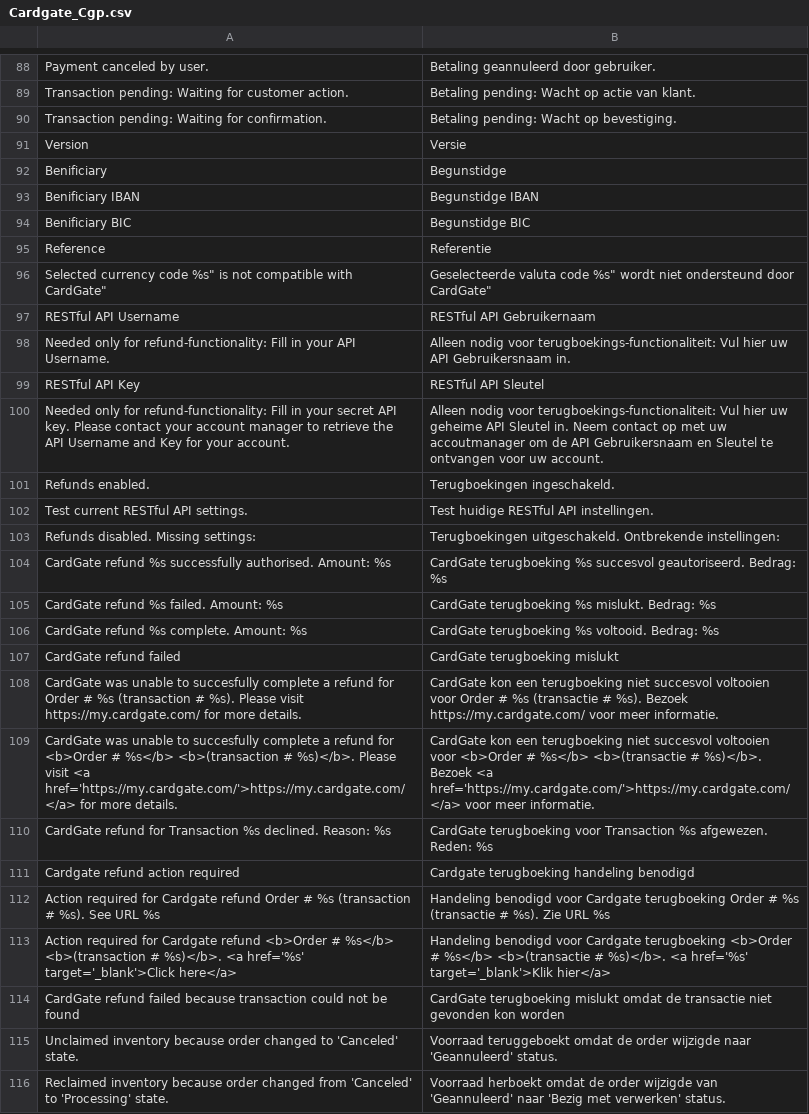
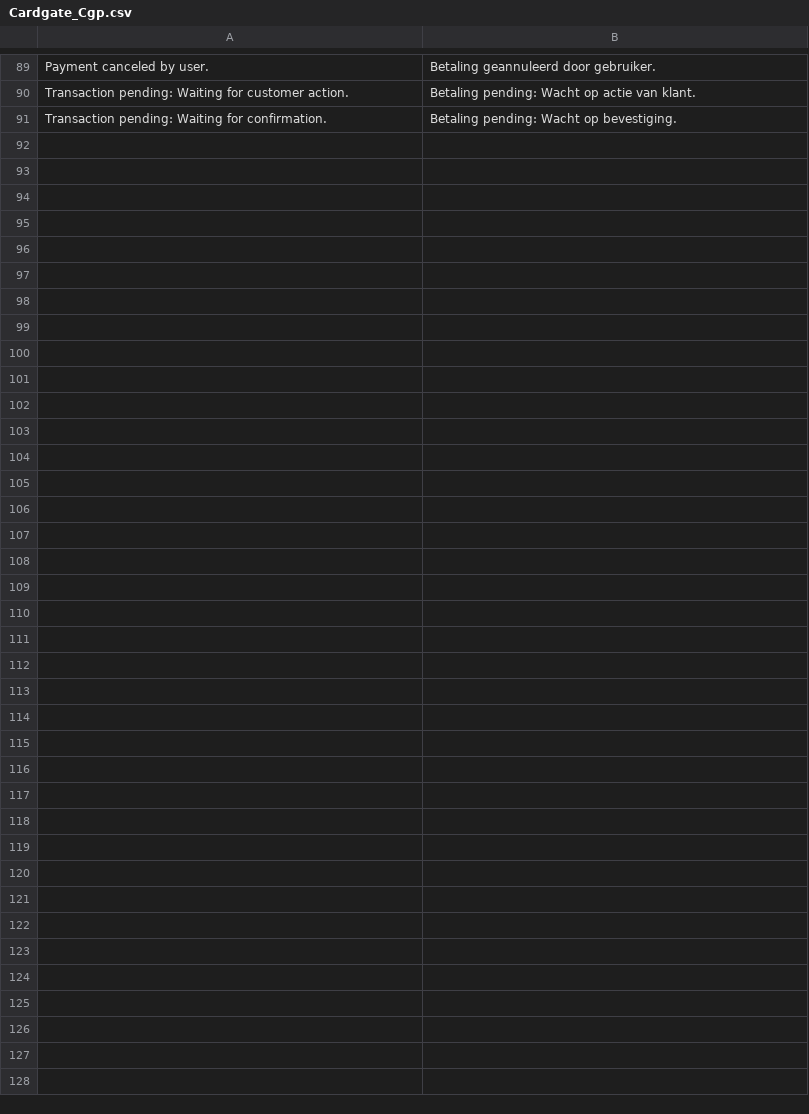
Before and after one commit to OpenMageModuleFostering/cardgate_cgp, a CSV file: app/locale/nl_NL/Cardgate_Cgp.csv, drawn as a sheet; only a part is shown, gaps mark what is left out; the diff covers the shown part only.

Commit message:
import connect version 1.1.2

```diff
--- a/app/locale/nl_NL/Cardgate_Cgp.csv
+++ b/app/locale/nl_NL/Cardgate_Cgp.csv
@@ -90,27 +91 @@
 "Transaction pending: Waiting for confirmation.","Betaling pending: Wacht op bevestiging."
-"Version","Versie"
-"Benificiary","Begunstidge"
-"Benificiary IBAN","Begunstidge IBAN"
-"Benificiary BIC","Begunstidge BIC"
-"Reference","Referentie"
-"Selected currency code "%s" is not compatible with CardGate","Geselecteerde valuta code "%s" wordt niet ondersteund door CardGate"
-"RESTful API Username","RESTful API Gebruikernaam"
-"Needed only for refund-functionality: Fill in your API Username.","Alleen nodig voor terugboekings-functionaliteit: Vul hier uw API Gebruikersnaam in."
-"RESTful API Key","RESTful API Sleutel"
-"Needed only for refund-functionality: Fill in your secret API key. Please contact your account manager to retrieve the API Username and Key for your account.","Alleen nodig voor terugboekings-functionaliteit: Vul hier uw geheime API Sleutel in. Neem contact op met uw accoutmanager om de API Gebruikersnaam en Sleutel te ontvangen voor uw account."
-"Refunds enabled.","Terugboekingen ingeschakeld."
-"Test current RESTful API settings.","Test huidige RESTful API instellingen."
-"Refunds disabled. Missing settings:","Terugboekingen uitgeschakeld. Ontbrekende instellingen:"
-"CardGate refund %s successfully authorised. Amount: %s","CardGate terugboeking %s succesvol geautoriseerd. Bedrag: %s"
-"CardGate refund %s failed. Amount: %s","CardGate terugboeking %s mislukt. Bedrag: %s"
-"CardGate refund %s complete. Amount: %s","CardGate terugboeking %s voltooid. Bedrag: %s"
-"CardGate refund failed","CardGate terugboeking mislukt"
-"CardGate was unable to succesfully complete a refund for Order # %s (transaction # %s). Please visit https://my.cardgate.com/ for more details.","CardGate kon een terugboeking niet succesvol voltooien voor Order # %s (transactie # %s). Bezoek https://my.cardgate.com/ voor meer informatie."
-"CardGate was unable to succesfully complete a refund for <b>Order # %s</b> <b>(transaction # %s)</b>. Please visit <a href='https://my.cardgate.com/'>https://my.cardgate.com/</a> for more details.","CardGate kon een terugboeking niet succesvol voltooien voor <b>Order # %s</b> <b>(transactie # %s)</b>. Bezoek <a href='https://my.cardgate.com/'>https://my.cardgate.com/</a> voor meer informatie."
-"CardGate refund for Transaction %s declined. Reason: %s","CardGate terugboeking voor Transaction %s afgewezen. Reden: %s"
-"Cardgate refund action required","Cardgate terugboeking handeling benodigd"
-"Action required for Cardgate refund Order # %s (transaction # %s). See URL %s","Handeling benodigd voor Cardgate terugboeking Order # %s (transactie # %s). Zie URL %s"
-"Action required for Cardgate refund <b>Order # %s</b> <b>(transaction # %s)</b>. <a href='%s' target='_blank'>Click here</a>","Handeling benodigd voor Cardgate terugboeking <b>Order # %s</b> <b>(transactie # %s)</b>. <a href='%s' target='_blank'>Klik hier</a>"
-"CardGate refund failed because transaction could not be found","CardGate terugboeking mislukt omdat de transactie niet gevonden kon worden"
-"Unclaimed inventory because order changed to 'Canceled' state.","Voorraad teruggeboekt omdat de order wijzigde naar 'Geannuleerd' status."
-"Reclaimed inventory because order changed from 'Canceled' to 'Processing' state.","Voorraad herboekt omdat de order wijzigde van 'Geannuleerd' naar 'Bezig met verwerken' status."
```
Also changed, not shown: 5 added rows, 4 removed rows and 4 edited cells elsewhere in this file, 16 other files.
